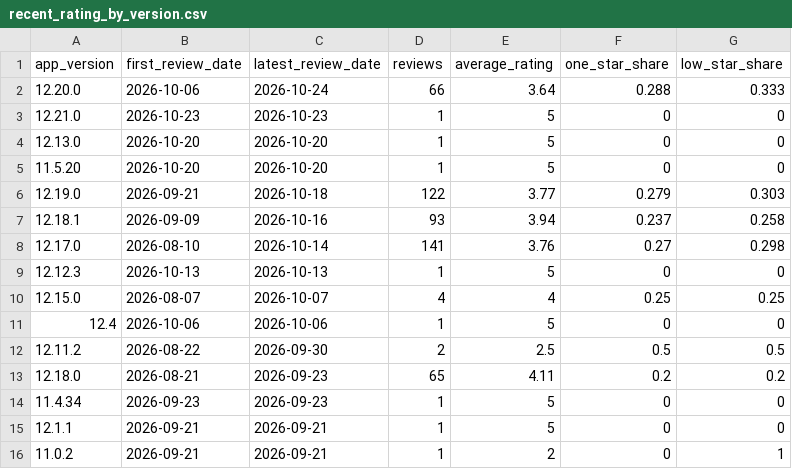
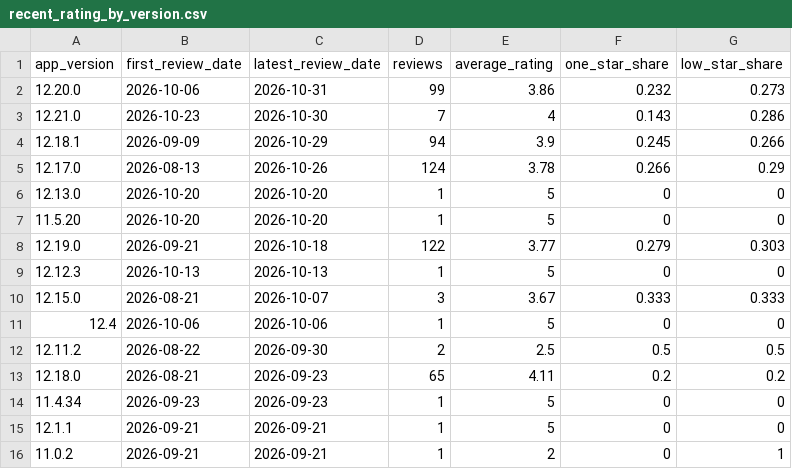
Before and after one commit to reallymanya/moveinsync-commute-trust, a CSV file: analysis/recent_rating_by_version.csv, drawn as a sheet; only a part is shown; the diff covers the shown part only.

```diff
--- a/analysis/recent_rating_by_version.csv
+++ b/analysis/recent_rating_by_version.csv
@@ -1,4 +1,6 @@
 app_version,first_review_date,latest_review_date,reviews,average_rating,one_star_share,low_star_share
-12.20.0,2026-10-06,2026-10-24,66,3.64,0.288,0.333
-12.21.0,2026-10-23,2026-10-23,1,5,0,0
+12.20.0,2026-10-06,2026-10-31,99,3.86,0.232,0.273
+12.21.0,2026-10-23,2026-10-30,7,4,0.143,0.286
+12.18.1,2026-09-09,2026-10-29,94,3.9,0.245,0.266
+12.17.0,2026-08-13,2026-10-26,124,3.78,0.266,0.29
 12.13.0,2026-10-20,2026-10-20,1,5,0,0
@@ -6,6 +8,4 @@ app_version,first_review_date,latest_review_date,reviews,average_rating,one_star
 12.19.0,2026-09-21,2026-10-18,122,3.77,0.279,0.303
-12.18.1,2026-09-09,2026-10-16,93,3.94,0.237,0.258
-12.17.0,2026-08-10,2026-10-14,141,3.76,0.27,0.298
 12.12.3,2026-10-13,2026-10-13,1,5,0,0
-12.15.0,2026-08-07,2026-10-07,4,4,0.25,0.25
+12.15.0,2026-08-21,2026-10-07,3,3.67,0.333,0.333
 12.4,2026-10-06,2026-10-06,1,5,0,0
```
Also changed, not shown: 2 removed rows and 15 edited cells elsewhere in this file, analysis/recent_rating_by_week.csv, data/playstore_reviews.csv, 6 other files.
